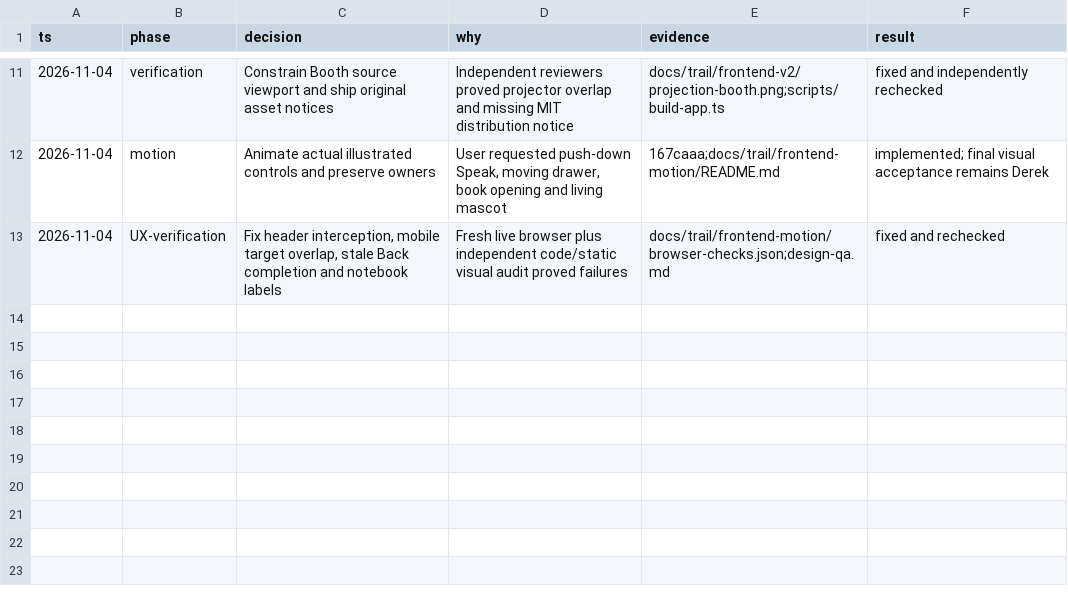
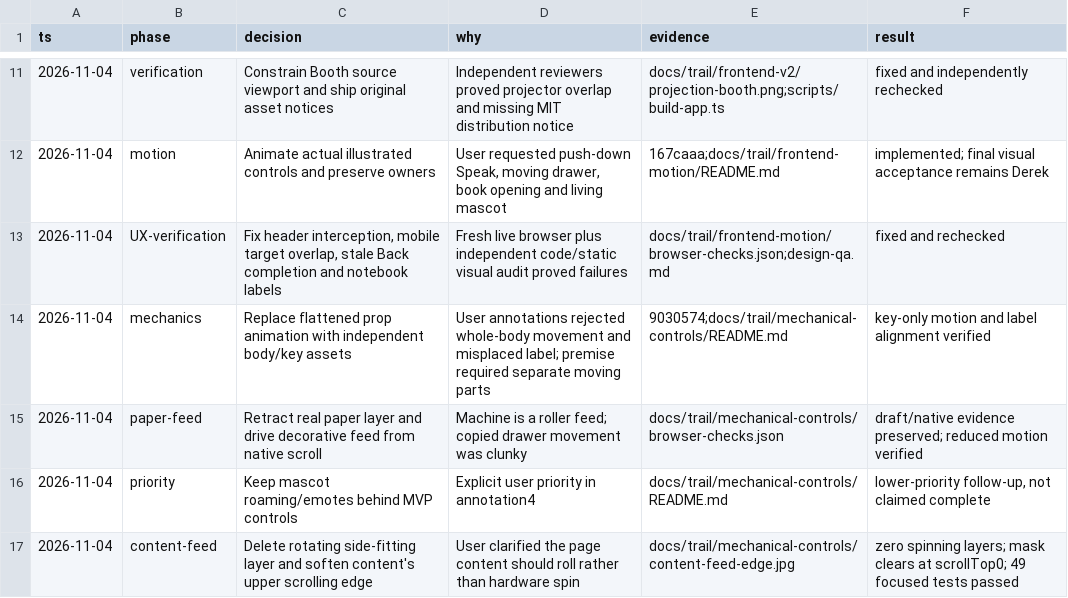
Before and after one commit to DerekHertz/after-class, a TSV file: docs/trail/frontend/decisions.tsv, drawn as a sheet; only a part is shown, gaps mark what is left out.

```diff
--- a/docs/trail/frontend/decisions.tsv
+++ b/docs/trail/frontend/decisions.tsv
@@ -13 +13,5 @@ ts	phase	decision	why	evidence	result
 2026-11-04	UX-verification	Fix header interception, mobile target overlap, stale Back completion and notebook labels	Fresh live browser plus independent code/static visual audit proved failures	docs/trail/frontend-motion/browser-checks.json;design-qa.md	fixed and rechecked
+2026-11-04	mechanics	Replace flattened prop animation with independent body/key assets	User annotations rejected whole-body movement and misplaced label; premise required separate moving parts	9030574;docs/trail/mechanical-controls/README.md	key-only motion and label alignment verified
+2026-11-04	paper-feed	Retract real paper layer and drive decorative feed from native scroll	Machine is a roller feed; copied drawer movement was clunky	docs/trail/mechanical-controls/browser-checks.json	draft/native evidence preserved; reduced motion verified
+2026-11-04	priority	Keep mascot roaming/emotes behind MVP controls	Explicit user priority in annotation4	docs/trail/mechanical-controls/README.md	lower-priority follow-up, not claimed complete
+2026-11-04	content-feed	Delete rotating side-fitting layer and soften content's upper scrolling edge	User clarified the page content should roll rather than hardware spin	docs/trail/mechanical-controls/content-feed-edge.jpg	zero spinning layers; mask clears at scrollTop0; 49 focused tests passed
```
Also changed, not shown: 35 other files.
